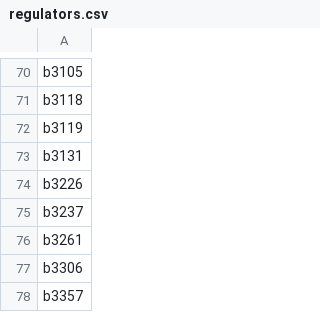
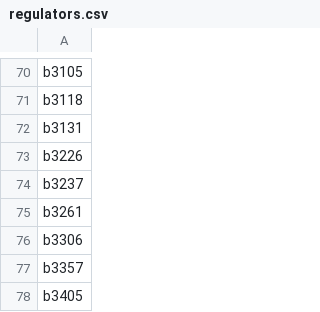
Before and after one commit to zjohnson001/EcoliTRN-ModuleEval, a CSV file: data/Regulatory/regulators.csv, drawn as a sheet; only a part is shown, gaps mark what is left out; the shorter side is filled out with more unchanged rows; the diff names each change by its address in the sheet, - before the commit and + after, or states it on an @@ line.

Commit message:
removed reg not in expression data

```diff
--- a/data/Regulatory/regulators.csv
+++ b/data/Regulatory/regulators.csv
-row 72: b3119
```
